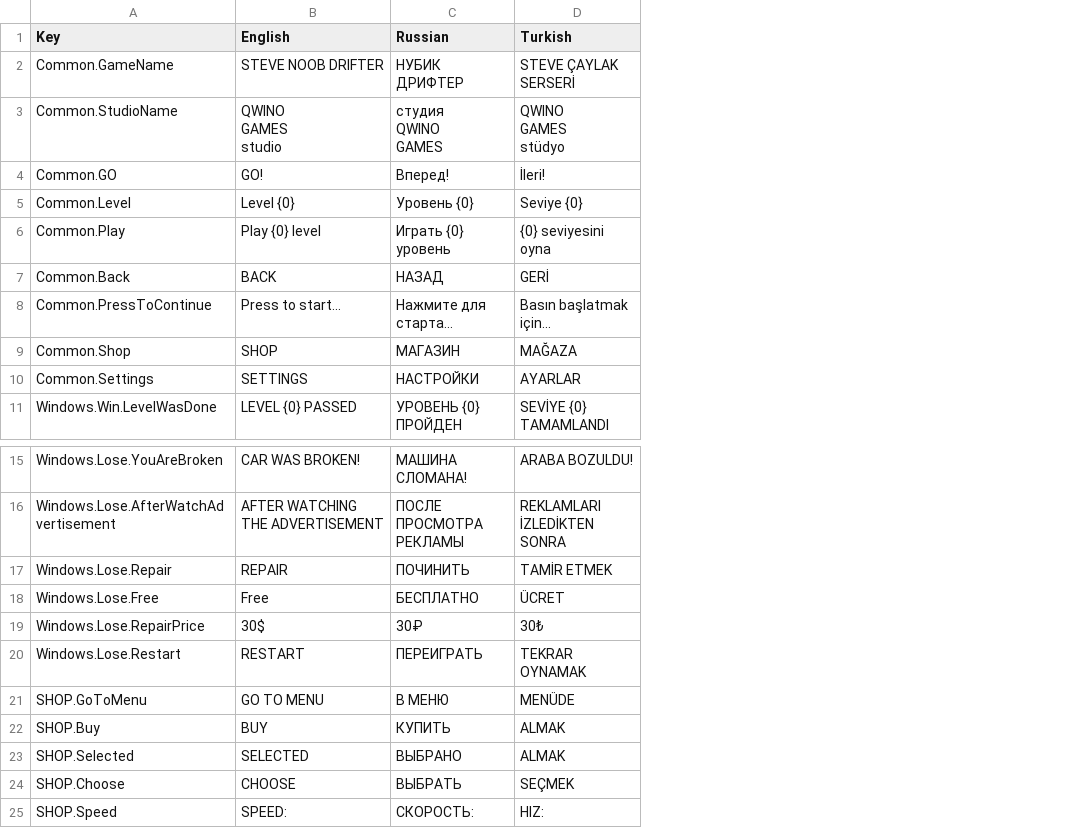
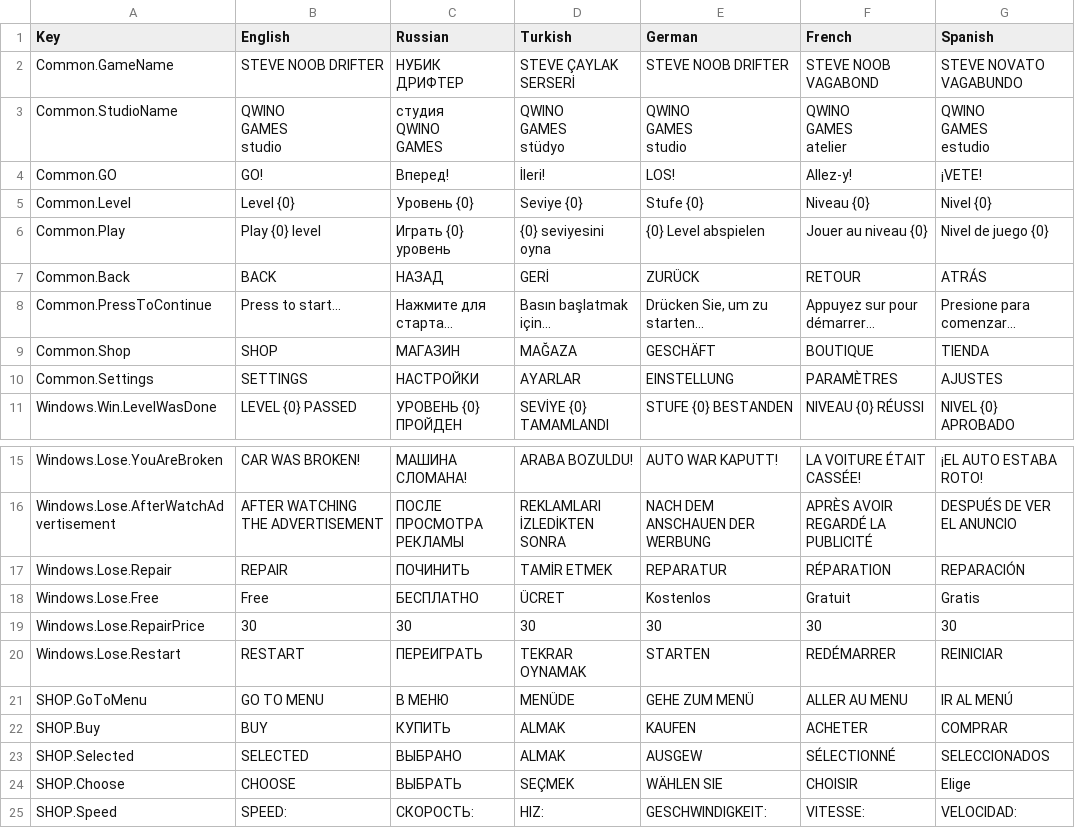
Before and after one commit to FaTech97/Drfit_Master, a CSV file: Assets/_GAME/Resources/lozalization.csv, drawn as a sheet; only a part is shown, gaps mark what is left out; ↵ is a line break in a cell; the diff names each change by its address in the sheet, - before the commit and + after, or states it on an @@ line.

Commit message:
feat: transalte - add german, french and spain langs

```diff
--- a/Assets/_GAME/Resources/lozalization.csv
+++ b/Assets/_GAME/Resources/lozalization.csv
+column E (German), rows 2-11: STEVE NOOB DRIFTER | QWINO ↵ GAMES ↵ studio | LOS! | Stufe {0} | {0} Level abspielen | ZURÜCK | Drücken Sie, um zu starten... | GESCHÄFT | EINSTELLUNG | STUFE {0} BESTANDEN; rows 15-25: AUTO WAR KAPUTT! | NACH DEM ANSCHAUEN DER WERBUNG | REPARATUR | Kostenlos | 30 | STARTEN | GEHE ZUM MENÜ | KAUFEN | AUSGEW | WÄHLEN SIE | GESCHWINDIGKEIT:
+column F (French), rows 2-11: STEVE NOOB VAGABOND | QWINO ↵ GAMES ↵ atelier | Allez-y! | Niveau {0} | Jouer au niveau {0} | RETOUR | Appuyez sur pour démarrer... | BOUTIQUE | PARAMÈTRES | NIVEAU {0} RÉUSSI; rows 15-25: LA VOITURE ÉTAIT CASSÉE! | APRÈS AVOIR REGARDÉ LA PUBLICITÉ | RÉPARATION | Gratuit | 30 | REDÉMARRER | ALLER AU MENU | ACHETER | SÉLECTIONNÉ | CHOISIR | VITESSE:
+column G (Spanish), rows 2-11: STEVE NOVATO VAGABUNDO | QWINO ↵ GAMES ↵ estudio | ¡VETE! | Nivel {0} | Nivel de juego {0} | ATRÁS | Presione para comenzar... | TIENDA | AJUSTES | NIVEL {0} APROBADO; rows 15-25: ¡EL AUTO ESTABA ROTO! | DESPUÉS DE VER EL ANUNCIO | REPARACIÓN | Gratis | 30 | REINICIAR | IR AL MENÚ | COMPRAR | SELECCIONADOS | Elige | VELOCIDAD:
-B19 (English): 30$
+B19 (English): 30
-C19 (Russian): 30₽
+C19 (Russian): 30
-D19 (Turkish): 30₺
+D19 (Turkish): 30
```
Also changed, not shown: 40 other files.
